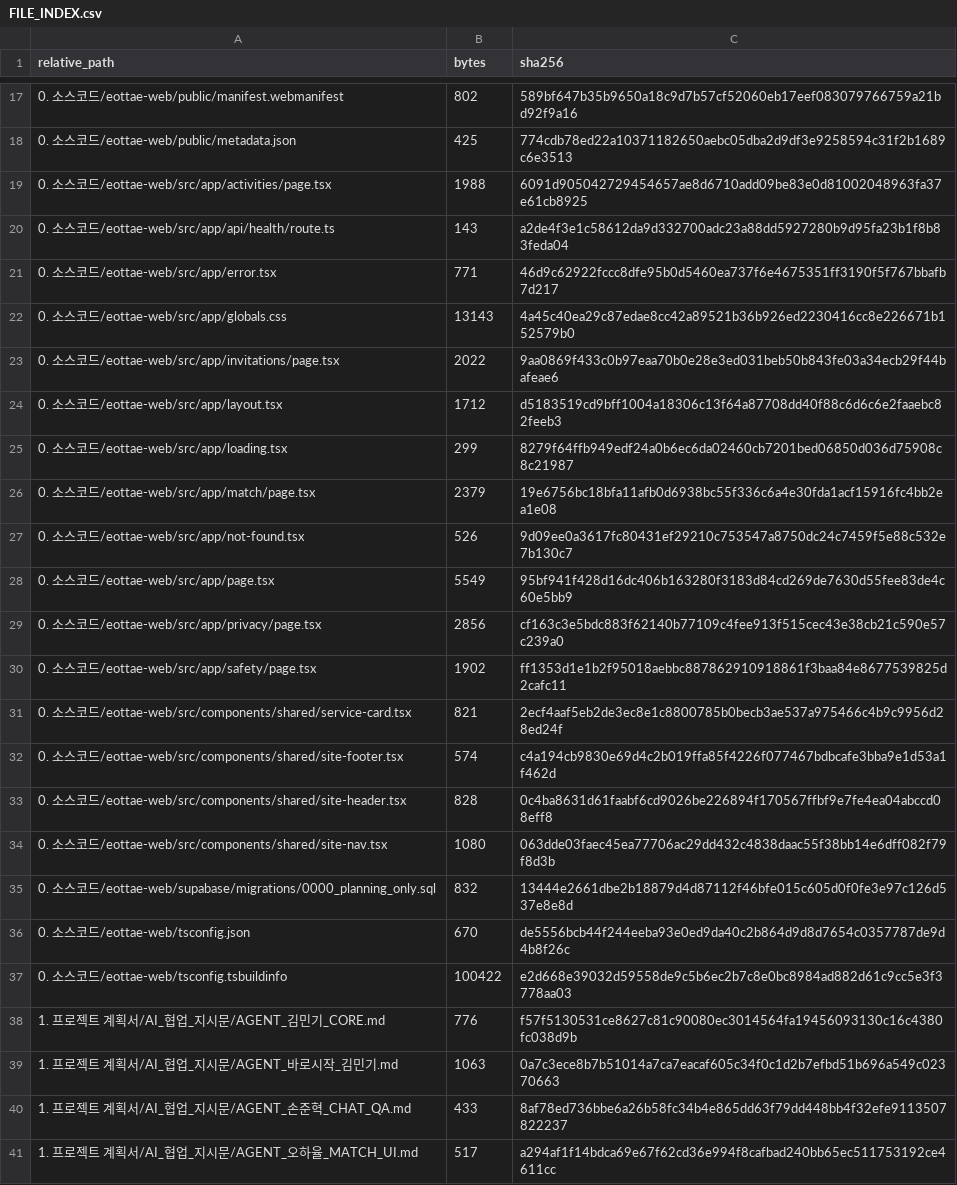
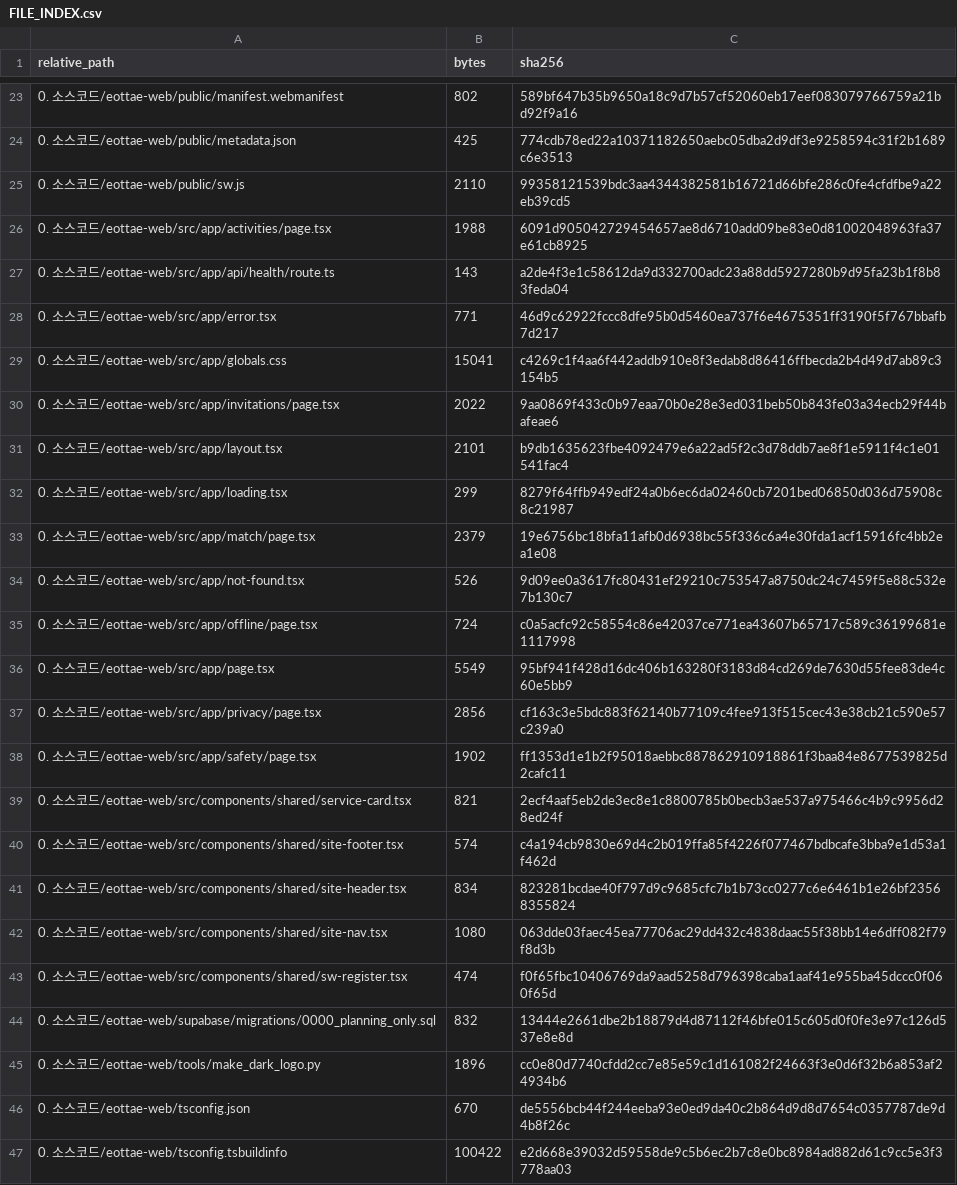
Before and after one commit to sterran123/eottae, a CSV file: FILE_INDEX.csv, drawn as a sheet; only a part is shown, gaps mark what is left out; the shorter side is filled out with more unchanged rows; the diff covers the shown part only.

```diff
--- a/FILE_INDEX.csv
+++ b/FILE_INDEX.csv
@@ -18,2 +24,3 @@
 0. 소스코드/eottae-web/public/metadata.json,425,774cdb78ed22a10371182650aebc05dba2d9df3e9258594c31f2b1689c6e3513
+0. 소스코드/eottae-web/public/sw.js,2110,99358121539bdc3aa4344382581b16721d66bfe286c0fe4cfdfbe9a22eb39cd5
 0. 소스코드/eottae-web/src/app/activities/page.tsx,1988,6091d905042729454657ae8d6710add09be83e0d81002048963fa37e61cb8925
@@ -21,5 +28,5 @@
 0. 소스코드/eottae-web/src/app/error.tsx,771,46d9c62922fccc8dfe95b0d5460ea737f6e4675351ff3190f5f767bbafb7d217
-0. 소스코드/eottae-web/src/app/globals.css,13143,4a45c40ea29c87edae8cc42a89521b36b926ed2230416cc8e226671b152579b0
+0. 소스코드/eottae-web/src/app/globals.css,15041,c4269c1f4aa6f442addb910e8f3edab8d86416ffbecda2b4d49d7ab89c3154b5
 0. 소스코드/eottae-web/src/app/invitations/page.tsx,2022,9aa0869f433c0b97eaa70b0e28e3ed031beb50b843fe03a34ecb29f44bafeae6
-0. 소스코드/eottae-web/src/app/layout.tsx,1712,d5183519cd9bff1004a18306c13f64a87708dd40f88c6d6c6e2faaebc82feeb3
+0. 소스코드/eottae-web/src/app/layout.tsx,2101,b9db1635623fbe4092479e6a22ad5f2c3d78ddb7ae8f1e5911f4c1e01541fac4
 0. 소스코드/eottae-web/src/app/loading.tsx,299,8279f64ffb949edf24a0b6ec6da02460cb7201bed06850d036d75908c8c21987
@@ -27,2 +34,3 @@
 0. 소스코드/eottae-web/src/app/not-found.tsx,526,9d09ee0a3617fc80431ef29210c753547a8750dc24c7459f5e88c532e7b130c7
+0. 소스코드/eottae-web/src/app/offline/page.tsx,724,c0a5acfc92c58554c86e42037ce771ea43607b65717c589c36199681e1117998
 0. 소스코드/eottae-web/src/app/page.tsx,5549,95bf941f428d16dc406b163280f3183d84cd269de7630d55fee83de4c60e5bb9
@@ -32,5 +40,7 @@
 0. 소스코드/eottae-web/src/components/shared/site-footer.tsx,574,c4a194cb9830e69d4c2b019ffa85f4226f077467bdbcafe3bba9e1d53a1f462d
-0. 소스코드/eottae-web/src/components/shared/site-header.tsx,828,0c4ba8631d61faabf6cd9026be226894f170567ffbf9e7fe4ea04abccd08eff8
+0. 소스코드/eottae-web/src/components/shared/site-header.tsx,834,823281bcdae40f797d9c9685cfc7b1b73cc0277c6e6461b1e26bf23568355824
 0. 소스코드/eottae-web/src/components/shared/site-nav.tsx,1080,063dde03faec45ea77706ac29dd432c4838daac55f38bb14e6dff082f79f8d3b
+0. 소스코드/eottae-web/src/components/shared/sw-register.tsx,474,f0f65fbc10406769da9aad5258d796398caba1aaf41e955ba45dccc0f060f65d
 0. 소스코드/eottae-web/supabase/migrations/0000_planning_only.sql,832,13444e2661dbe2b18879d4d87112f46bfe015c605d0f0fe3e97c126d537e8e8d
+0. 소스코드/eottae-web/tools/make_dark_logo.py,1896,cc0e80d7740cfdd2cc7e85e59c1d161082f24663f3e0d6f32b6a853af24934b6
 0. 소스코드/eottae-web/tsconfig.json,670,de5556bcb44f244eeba93e0ed9da40c2b864d9d8d7654c0357787de9d4b8f26c
```
Also changed, not shown: 10 added rows and 6 edited cells elsewhere in this file, 16 other files.
